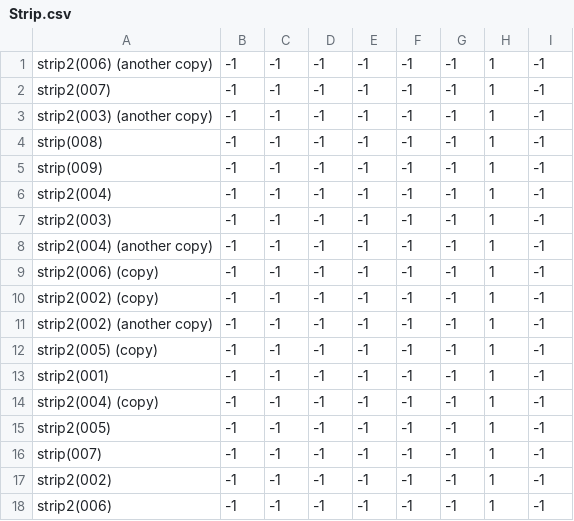
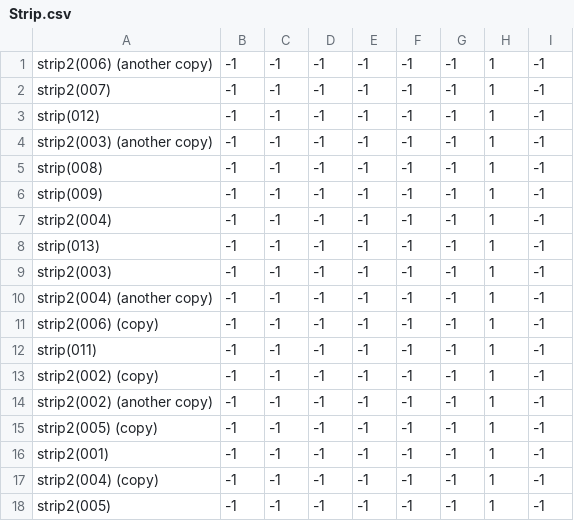
Before and after one commit to theunknowner/NN3-Strip, a CSV file: NN3-Strip/Training/Labels/Strip.csv, drawn as a sheet; only a part is shown; the shorter side is filled out with more unchanged rows; the diff names each change by its address in the sheet, - before the commit and + after, or states it on an @@ line.

```diff
--- a/NN3-Strip/Training/Labels/Strip.csv
+++ b/NN3-Strip/Training/Labels/Strip.csv
+row 3: strip(012) | -1 | -1 | -1 | -1 | -1 | -1 | 1 | -1
+row 8: strip(013) | -1 | -1 | -1 | -1 | -1 | -1 | 1 | -1
+row 12: strip(011) | -1 | -1 | -1 | -1 | -1 | -1 | 1 | -1
```
Also changed, not shown: 5 other files.
